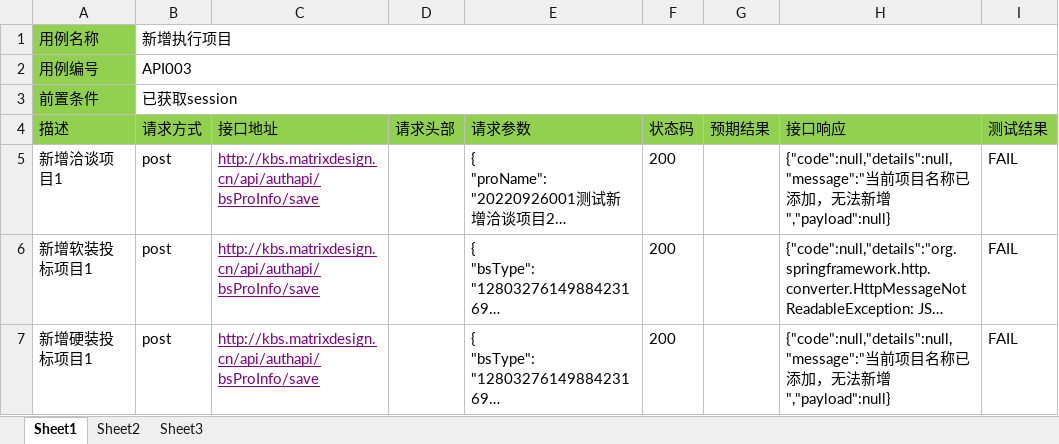
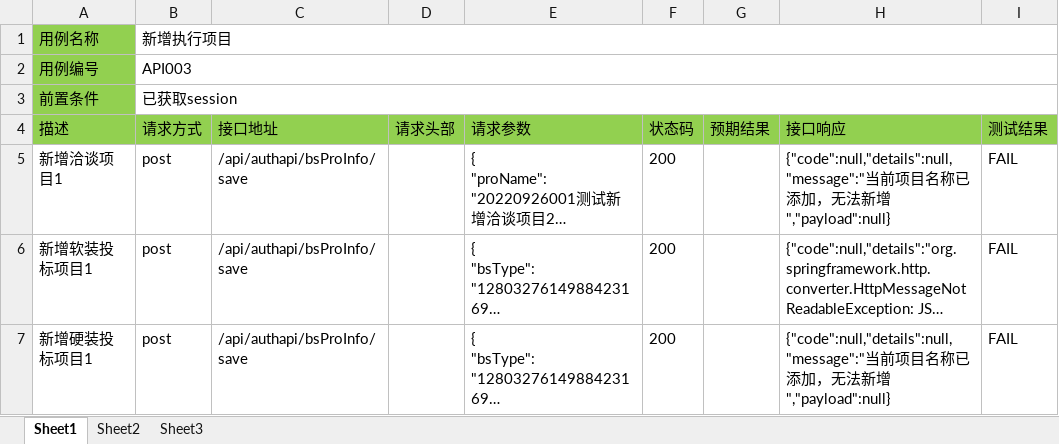
Before and after one commit to lichao8050/untitled, an Excel workbook: excel/test_add_new_action.xlsx, sheet Sheet1, drawn as a sheet; long unchanged cells end in …; values as stored, in another font and other column widths than the file's, no borders; the diff names each change by its address in the sheet, - before the commit and + after, or states it on an @@ line.

Commit message:
excel读取测试数据并发送请求

```diff
--- a/excel/test_add_new_action.xlsx (sheet Sheet1)
+++ b/excel/test_add_new_action.xlsx (sheet Sheet1)
-C5:C7 (接口地址): http://kbs.matrixdesign.cn/api/authapi/bsProInfo/save
+C5:C7 (接口地址): /api/authapi/bsProInfo/save
@@ C5:C7 underline: on → off, text colour: #800080 → black @@
```
Also changed, not shown: 4 other files.
